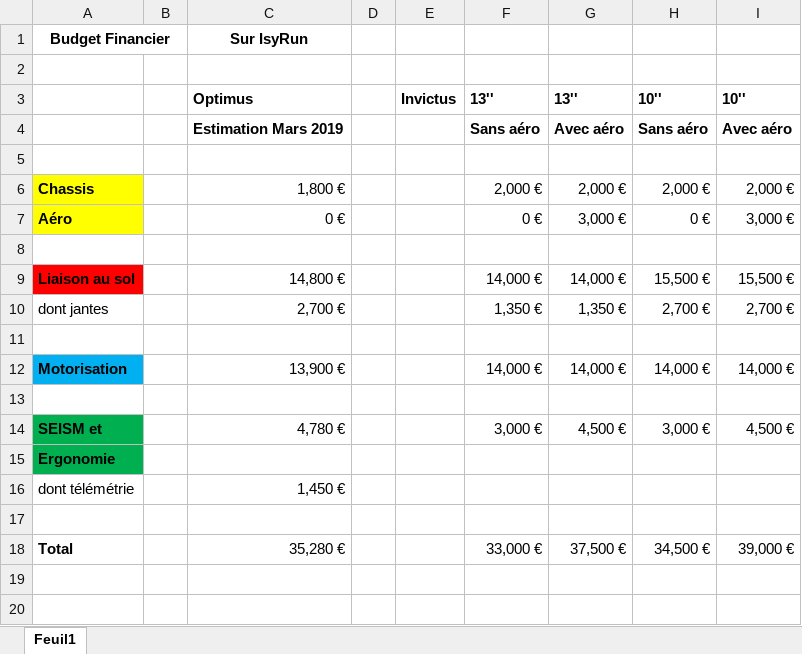
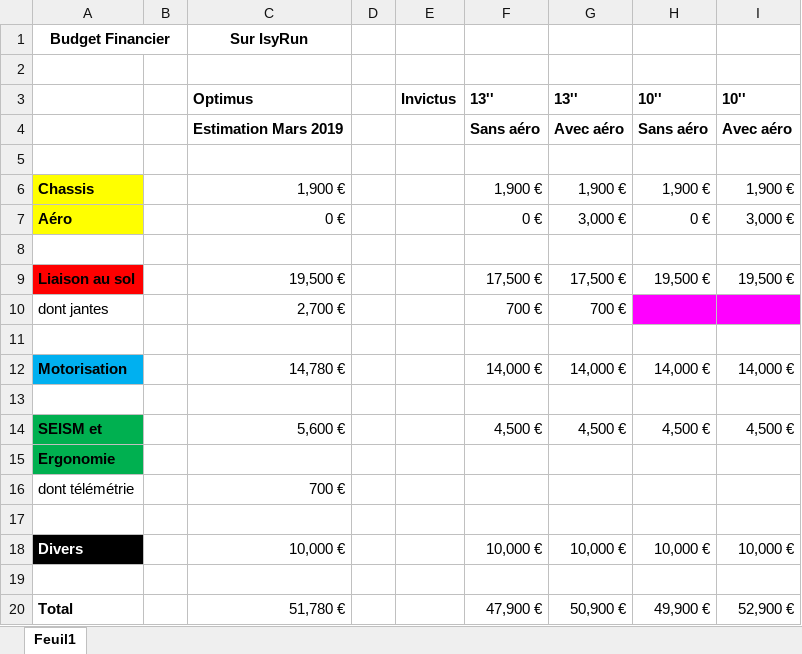
Before and after one commit to EOSCogniton/STUF-2020, an Excel workbook: BP_Budget Previsionnel/BF_Budget Financier/Budget financier_V1.0.xlsx, sheet Feuil1, drawn as a sheet; values as stored, in another font and other column widths than the file's, no borders; charts and pictures not drawn; removed rows and columns are numbered as before the commit, all else as after; the diff names each change by its address in the sheet, - before the commit and + after, or states it on an @@ line.

```diff
--- a/BP_Budget Previsionnel/BF_Budget Financier/Budget financier_V1.0.xlsx (sheet Feuil1)
+++ b/BP_Budget Previsionnel/BF_Budget Financier/Budget financier_V1.0.xlsx (sheet Feuil1)
-row 6: Chassis |  | 1,800 € |  |  | 2,000 € | 2,000 € | 2,000 € | 2,000 €
+row 6: Chassis |  | 1,900 € |  |  | 1,900 € | 1,900 € | 1,900 € | 1,900 €
-row 9: Liaison au sol |  | 14,800 € |  |  | 14,000 € | 14,000 € | 15,500 € | 15,500 €
+row 9: Liaison au sol |  | 19,500 € |  |  | 17,500 € | 17,500 € | 19,500 € | 19,500 €
-F10: 1,350 €
+F10: 700 €
-G10: 1,350 €
+G10: 700 €
-H10: 2,700 €
+H10: (empty)
-H10:I10 fill: none
+H10:I10 fill: #FF00FF
-I10: 2,700 €
+I10: (empty)
-C12: 13,900 €
+C12: 14,780 €
-C14: 4,780 €
+C14: 5,600 €
-F14: 3,000 €
+F14: 4,500 €
-H14: 3,000 €
+H14: 4,500 €
-C16: 1,450 €
+C16: 700 €
+row 18: Divers |  | 10,000 € |  |  | 10,000 € | 10,000 € | 10,000 € | 10,000 €
-row 19: Total |  | 35,280 € |  |  | 33,000 € | 37,500 € | 34,500 € | 39,000 €
+row 19: (empty)
+row 20: Total |  | 51,780 € |  |  | 47,900 € | 50,900 € | 49,900 € | 52,900 €
```
Also changed, not shown: charts or pictures, BP_Budget Previsionnel/BM_Budget Massique/Budget massique_VPaco.0.xlsx, 2 other files.
